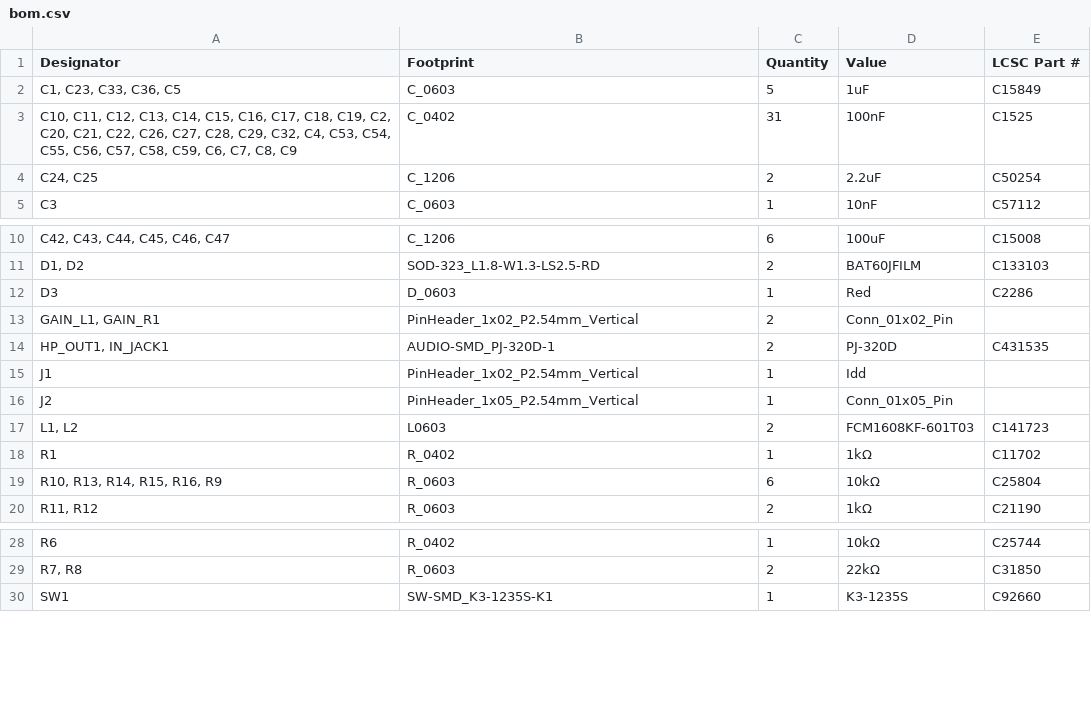
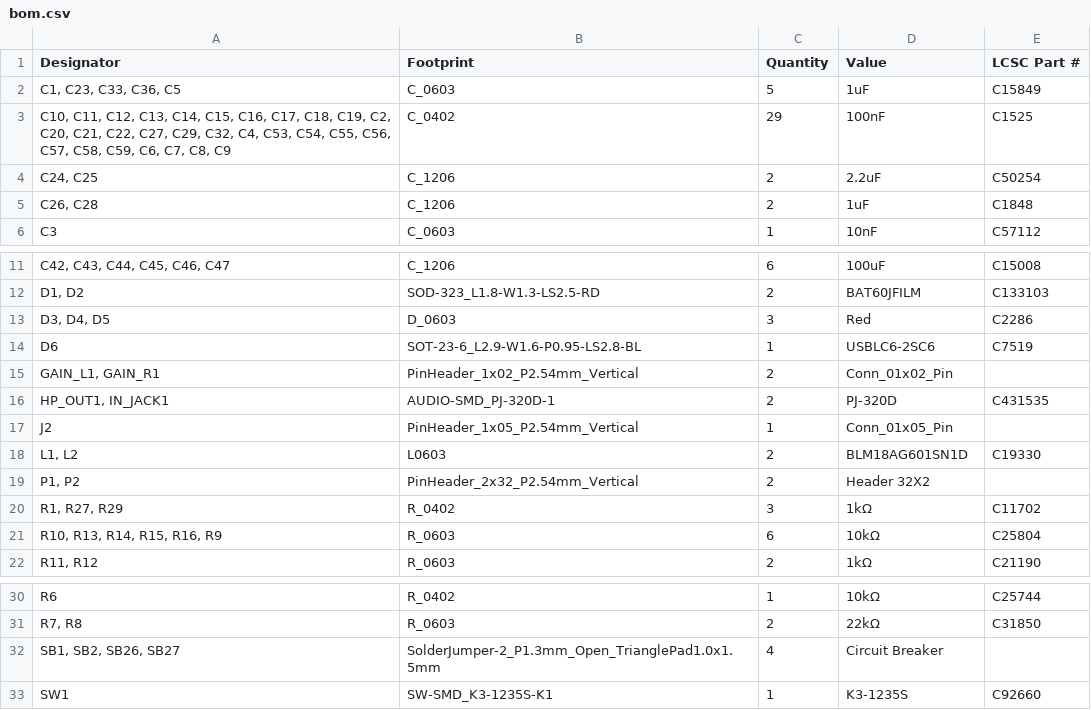
Before and after one commit to aidanswank/STM32F429ZIT6, a CSV file: production/bom.csv, drawn as a sheet; only a part is shown, gaps mark what is left out; removed rows and columns are numbered as before the commit, all else as after; the diff names each change by its address in the sheet, - before the commit and + after, or states it on an @@ line.

```diff
--- a/production/bom.csv
+++ b/production/bom.csv
-A3 (Designator): …C21, C22, C26, C27, C28, C29, C32,…
+A3 (Designator): …C21, C22, C27, C29, C32,…
-C3 (Quantity): 31
+C3 (Quantity): 29
+row 5: C26, C28 | C_1206 | 2 | 1uF | C1848
-A13 (Designator): D3
+A13 (Designator): D3, D4, D5
-C13 (Quantity): 1
+C13 (Quantity): 3
+row 14: D6 | SOT-23-6_L2.9-W1.6-P0.95-LS2.8-BL | 1 | USBLC6-2SC6 | C7519
-row 15: J1 | PinHeader_1x02_P2.54mm_Vertical | 1 | Idd
-D18 (Value): FCM1608KF-601T03
+D18 (Value): BLM18AG601SN1D
-E18 (LCSC Part #): C141723
+E18 (LCSC Part #): C19330
+row 19: P1, P2 | PinHeader_2x32_P2.54mm_Vertical | 2 | Header 32X2
-A20 (Designator): R1
+A20 (Designator): R1, R27, R29
-C20 (Quantity): 1
+C20 (Quantity): 3
+row 32: SB1, SB2, SB26, SB27 | SolderJumper-2_P1.3mm_Open_TrianglePad1.0x1.5mm | 4 | Circuit Breaker
```
Also changed, not shown: production/designators.csv, production/positions.csv, 34 other files.
